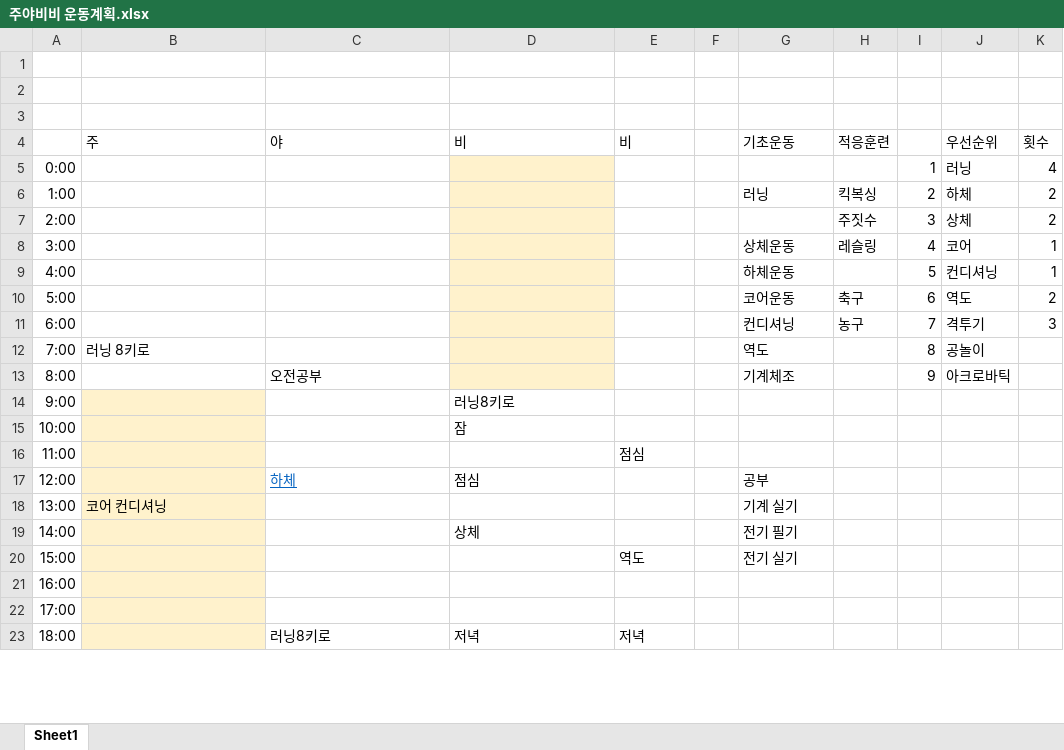
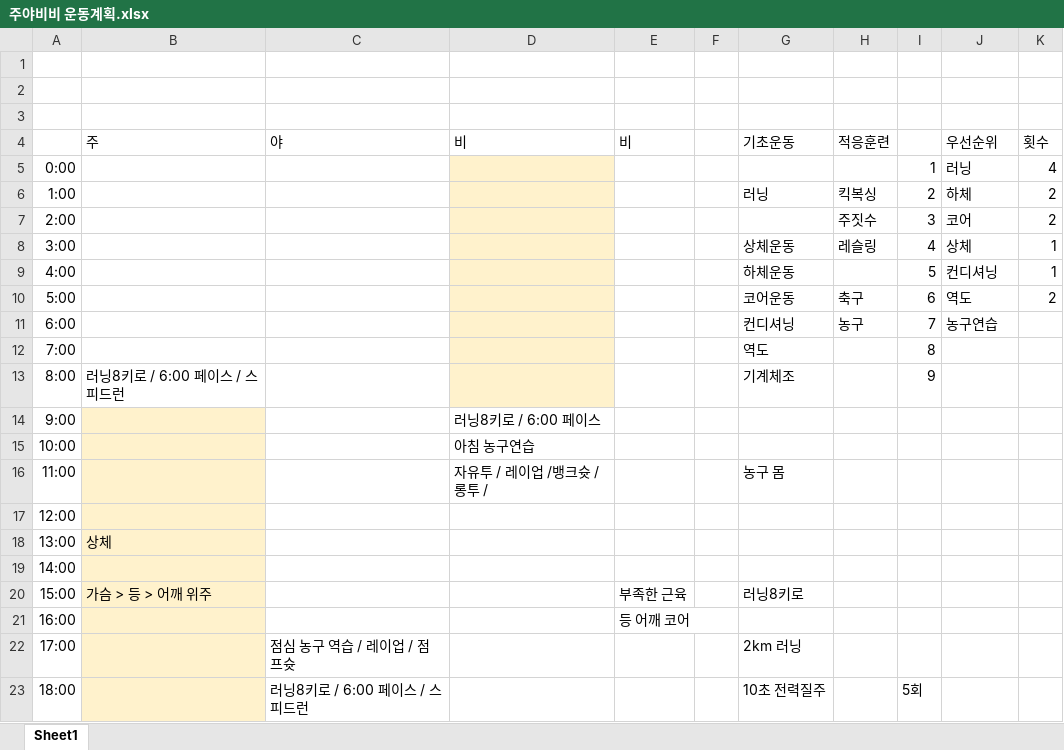
Before and after one commit to Chunopark/fire1, an Excel workbook: 주야비비 운동계획.xlsx, sheet Sheet1, drawn as a sheet; only a part is shown; values as stored, in another font and other column widths than the file's, no borders; the diff covers the shown part only; the diff names each change by its address in the sheet, - before the commit and + after, or states it on an @@ line.

```diff
--- a/주야비비 운동계획.xlsx (sheet Sheet1)
+++ b/주야비비 운동계획.xlsx (sheet Sheet1)
-J7 (우선순위): 상체
+J7 (우선순위): 코어
-J8 (우선순위): 코어
+J8 (우선순위): 상체
-J11 (우선순위): 격투기
+J11 (우선순위): 농구연습
-K11 (횟수): 3
+K11 (횟수): (empty)
-B12 (주): 러닝 8키로
+B12 (주): (empty)
-J12 (우선순위): 공놀이
+J12 (우선순위): (empty)
-B13 (주): (empty)
+B13 (주): 러닝8키로 / 6:00 페이스 / 스피드런
-C13 (야): 오전공부
+C13 (야): (empty)
-J13 (우선순위): 아크로바틱
+J13 (우선순위): (empty)
-D14 (비): 러닝8키로
+D14 (비): 러닝8키로 / 6:00 페이스
-D15 (비): 잠
+D15 (비): 아침 농구연습
-D16 (비): (empty)
+D16 (비): 자유투 / 레이업 /뱅크슛 / 롱투 /
-E16 (비): 점심
+E16 (비): (empty)
-G16 (기초운동): (empty)
+G16 (기초운동): 농구 몸
-C17 (야): 하체
+C17 (야): (empty)
-D17 (비): 점심
+D17 (비): (empty)
-G17 (기초운동): 공부
+G17 (기초운동): (empty)
-B18 (주): 코어 컨디셔닝
+B18 (주): 상체
-G18 (기초운동): 기계 실기
+G18 (기초운동): (empty)
-D19 (비): 상체
+D19 (비): (empty)
-G19 (기초운동): 전기 필기
+G19 (기초운동): (empty)
-B20 (주): (empty)
+B20 (주): 가슴 > 등 > 어깨 위주
-E20 (비): 역도
+E20 (비): 부족한 근육
-G20 (기초운동): 전기 실기
+G20 (기초운동): 러닝8키로
-E21 (비): (empty)
+E21 (비): 등 어깨 코어
-C22 (야): (empty)
+C22 (야): 점심 농구 역습 / 레이업 / 점프슛
-G22 (기초운동): (empty)
+G22 (기초운동): 2km 러닝
-C23 (야): 러닝8키로
+C23 (야): 러닝8키로 / 6:00 페이스 / 스피드런
-D23 (비): 저녁
+D23 (비): (empty)
-E23 (비): 저녁
+E23 (비): (empty)
-G23 (기초운동): (empty)
+G23 (기초운동): 10초 전력질주
-I23: (empty)
+I23: 5회
```
Also changed, not shown: 4 removed rows and 14 edited cells elsewhere in this sheet, 3 other files.
